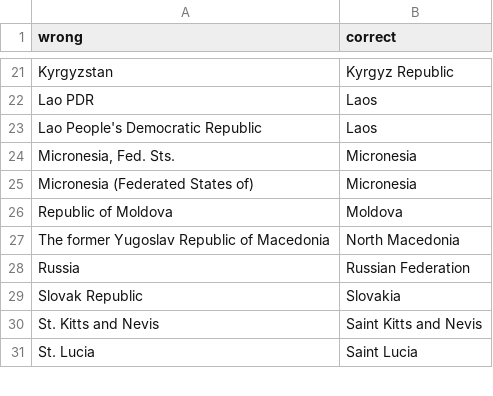
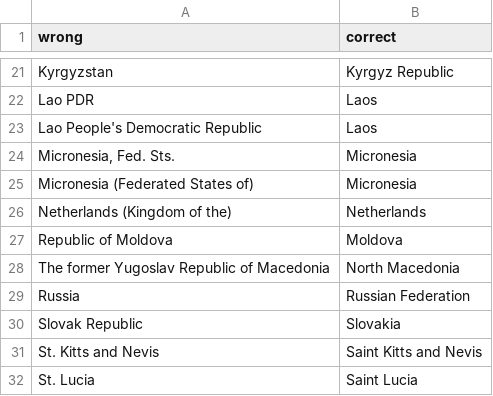
Before and after one commit to AndrewZinc/Expect_Life-Redux, a CSV file: Clean_Data/master_country_list/country_name_corrections.csv, drawn as a sheet; only a part is shown, gaps mark what is left out; the diff names each change by its address in the sheet, - before the commit and + after, or states it on an @@ line.

Commit message:
Added new correction for the Netherlands.

```diff
--- a/Clean_Data/master_country_list/country_name_corrections.csv
+++ b/Clean_Data/master_country_list/country_name_corrections.csv
+row 26: Netherlands (Kingdom of the) | Netherlands
```
